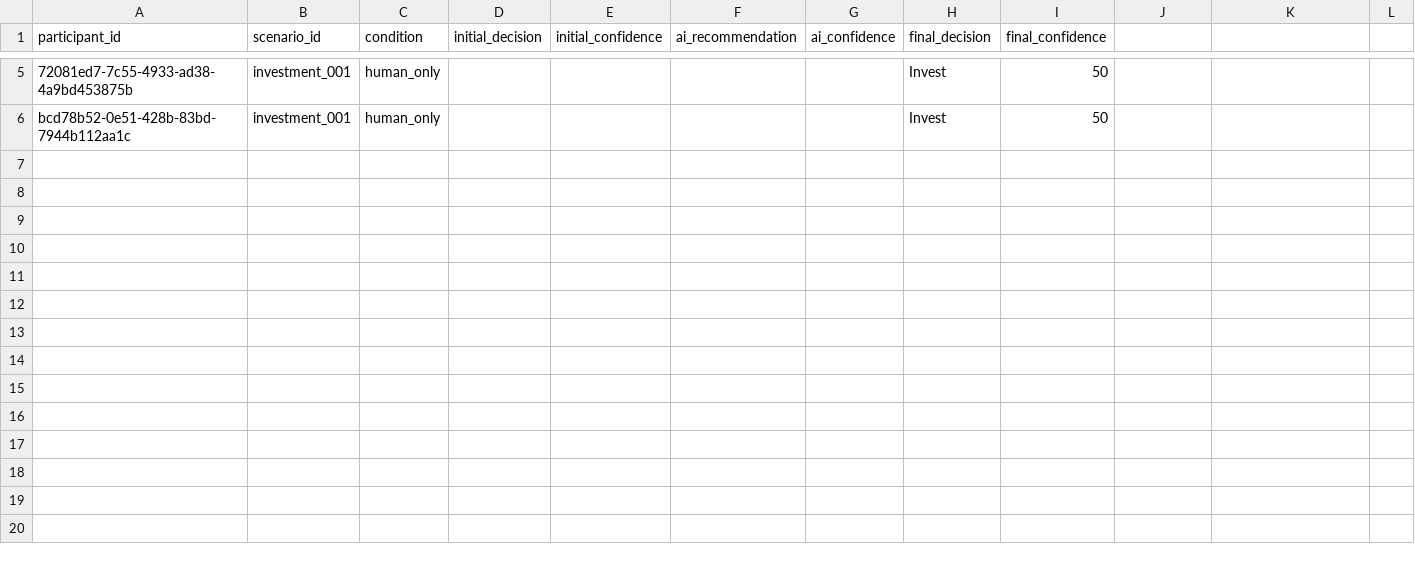
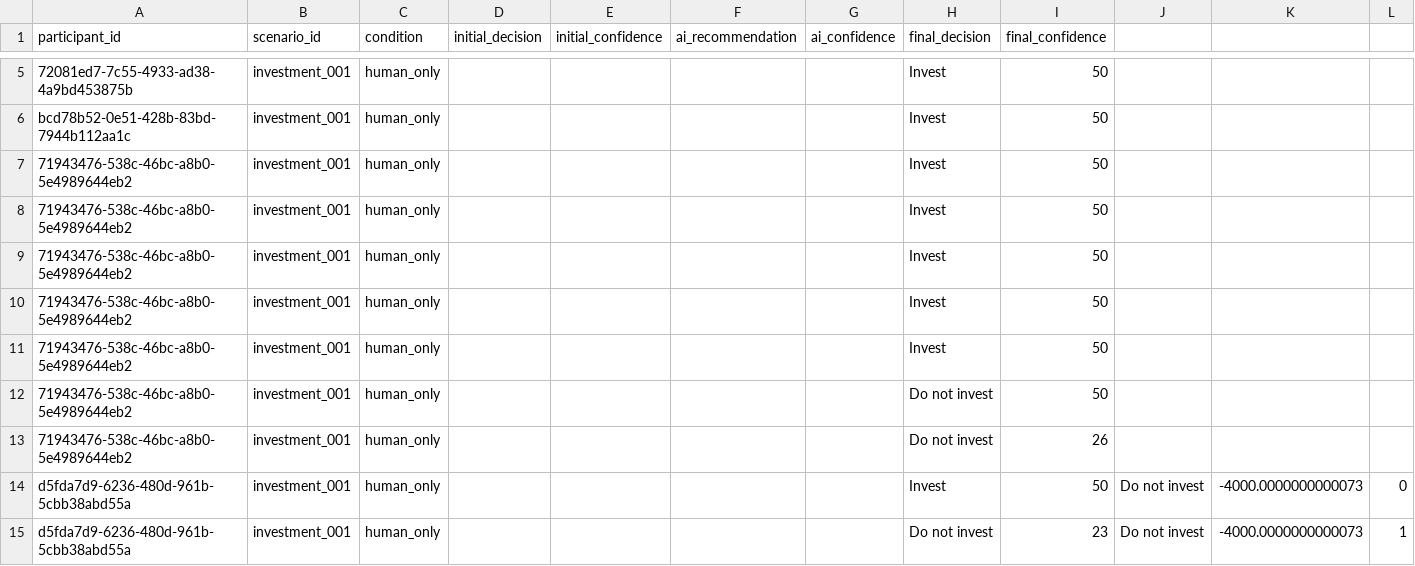
Before and after one commit to Percy5598/ai-decision-quality-lab, a CSV file: data/raw/decisions.csv, drawn as a sheet; only a part is shown, gaps mark what is left out; the diff names each change by its address in the sheet, - before the commit and + after, or states it on an @@ line.

```diff
--- a/data/raw/decisions.csv
+++ b/data/raw/decisions.csv
+row 7: 71943476-538c-46bc-a8b0-5e4989644eb2 | investment_001 | human_only |  |  |  |  | Invest | 50
+row 8: 71943476-538c-46bc-a8b0-5e4989644eb2 | investment_001 | human_only |  |  |  |  | Invest | 50
+row 9: 71943476-538c-46bc-a8b0-5e4989644eb2 | investment_001 | human_only |  |  |  |  | Invest | 50
+row 10: 71943476-538c-46bc-a8b0-5e4989644eb2 | investment_001 | human_only |  |  |  |  | Invest | 50
+row 11: 71943476-538c-46bc-a8b0-5e4989644eb2 | investment_001 | human_only |  |  |  |  | Invest | 50
+row 12: 71943476-538c-46bc-a8b0-5e4989644eb2 | investment_001 | human_only |  |  |  |  | Do not invest | 50
+row 13: 71943476-538c-46bc-a8b0-5e4989644eb2 | investment_001 | human_only |  |  |  |  | Do not invest | 26
+row 14: d5fda7d9-6236-480d-961b-5cbb38abd55a | investment_001 | human_only |  |  |  |  | Invest | 50 | Do not invest | -4000.0000000000073 | 0
+row 15: d5fda7d9-6236-480d-961b-5cbb38abd55a | investment_001 | human_only |  |  |  |  | Do not invest | 23 | Do not invest | -4000.0000000000073 | 1
```
Also changed, not shown: 5 other files.
